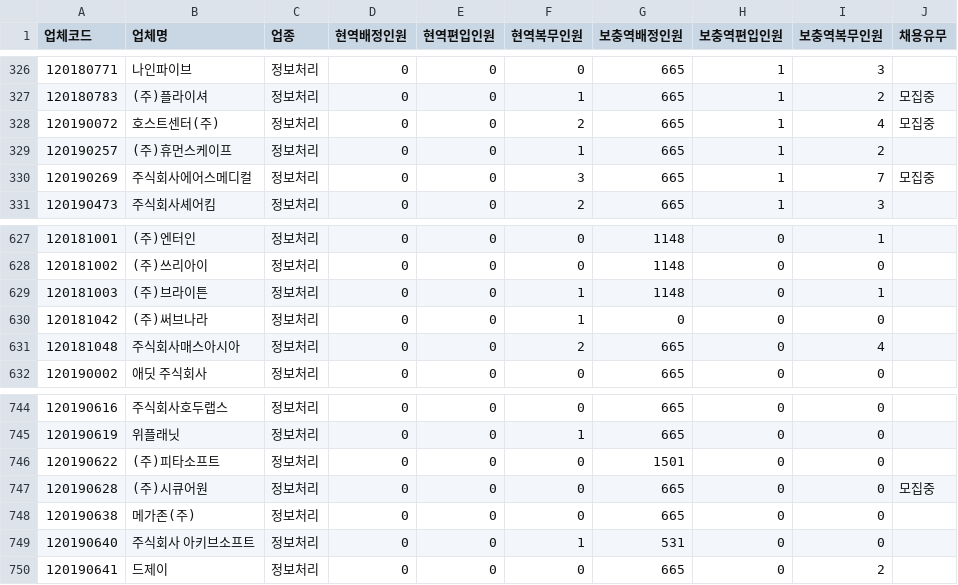
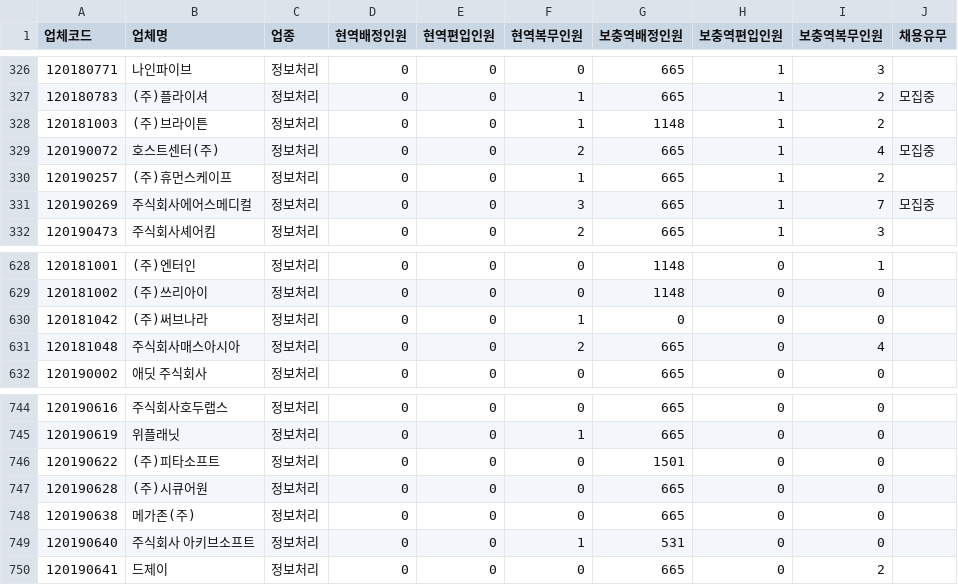
Before and after one commit to stleamist/mma-company-crawler, a CSV file: result/it-primary.csv, drawn as a sheet; only a part is shown, gaps mark what is left out.

```diff
--- a/result/it-primary.csv
+++ b/result/it-primary.csv
@@ -327,2 +327,3 @@
 120180783,(주)플라이셔,정보처리,0,0,1,665,1,2,모집중
+120181003,(주)브라이튼,정보처리,0,0,1,1148,1,2,
 120190072,호스트센터(주),정보처리,0,0,2,665,1,4,모집중
@@ -628,3 +629,2 @@
 120181002,(주)쓰리아이,정보처리,0,0,0,1148,0,0,
-120181003,(주)브라이튼,정보처리,0,0,1,1148,0,1,
 120181042,(주)써브나라,정보처리,0,0,1,0,0,0,
@@ -746,3 +746,3 @@
 120190622,(주)피타소프트,정보처리,0,0,0,1501,0,0,
-120190628,(주)시큐어원,정보처리,0,0,0,665,0,0,모집중
+120190628,(주)시큐어원,정보처리,0,0,0,665,0,0,
 120190638,메가존(주),정보처리,0,0,0,665,0,0,
```
Also changed, not shown: result/all.csv, result/it-secondary.csv, 2 other files.
